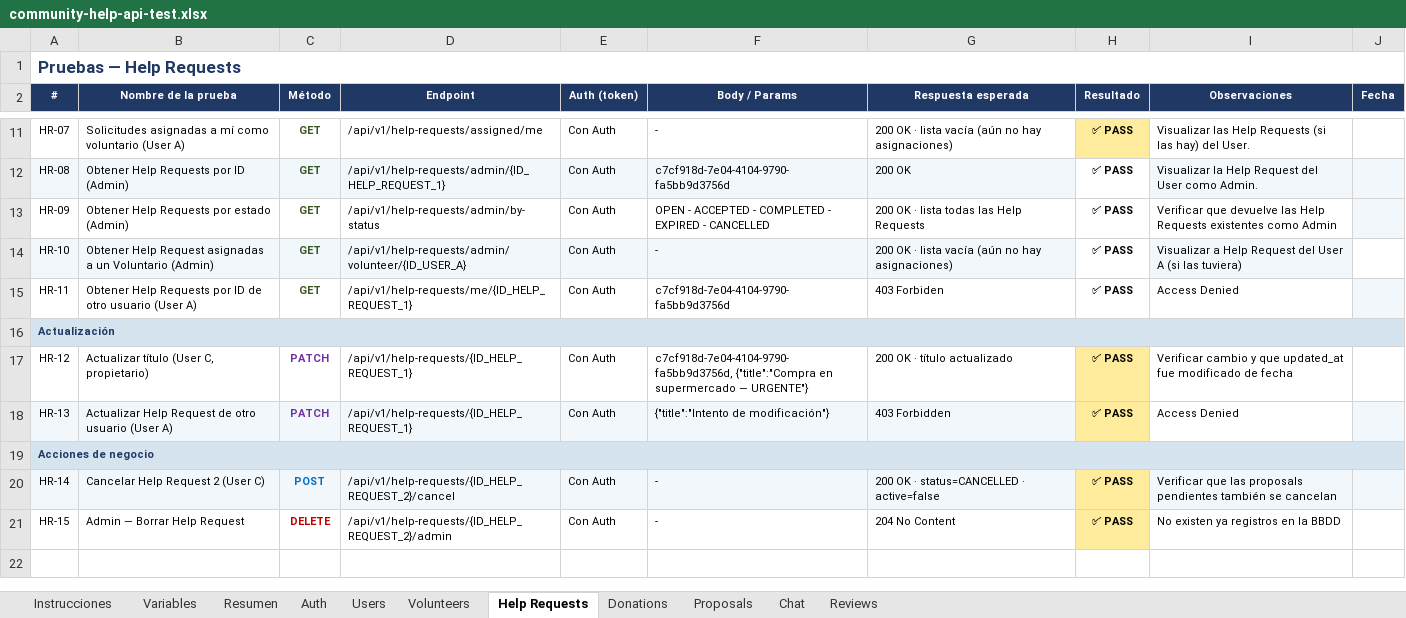
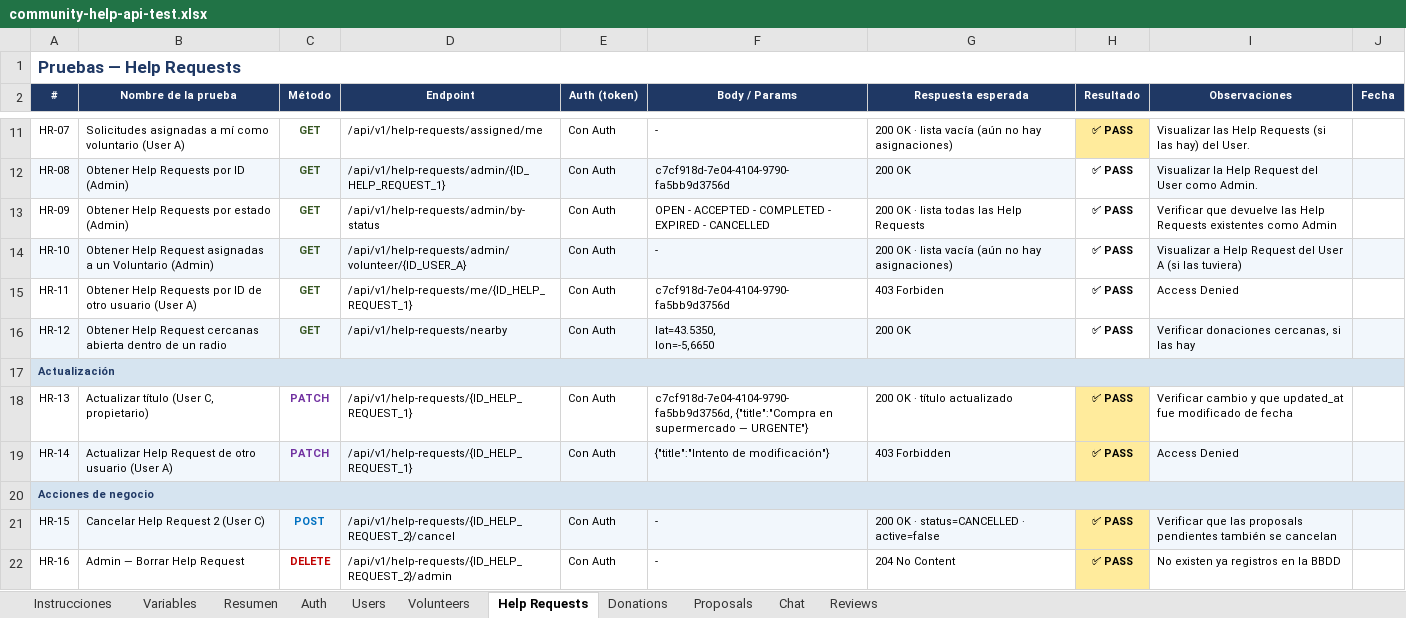
Before and after one commit to Chuckytin/community-help-pro, an Excel workbook: community-help-api/docs/api/community-help-api-test.xlsx, sheet Help Requests, drawn as a sheet; only a part is shown, gaps mark what is left out; values as stored, in another font and other column widths than the file's, no borders; charts and pictures and conditional formats not drawn; addresses are those after the commit; ↵ is a line break in a cell; the diff names each change by its address in the sheet, - before the commit and + after, or states it on an @@ line.

```diff
--- a/community-help-api/docs/api/community-help-api-test.xlsx (sheet Help Requests)
+++ b/community-help-api/docs/api/community-help-api-test.xlsx (sheet Help Requests)
-J13 fill: #F2F7FC
+J13 fill: none
-J14 fill: none
+J14 fill: #F2F7FC
-J15 fill: #F2F7FC
+J15 fill: none
+row 16: HR-12 | Obtener Help Request cercanas abierta dentro de un radio | GET | /api/v1/help-requests/nearby | Con Auth | lat=43.5350, ↵ lon=-5,6650 | 200 OK | ✅ PASS | Verificar donaciones cercanas, si las hay
-A18 (#): HR-12
+A18 (#): HR-13
-A19 (#): HR-13
+A19 (#): HR-14
-I19 fill: none
+I19 fill: #F2F7FC
-A21 (#): HR-14
+A21 (#): HR-15
-A22 (#): HR-15
+A22 (#): HR-16
```
Also changed, not shown: sheet Donations, sheet Auth, sheet Resumen, 30 other files.
